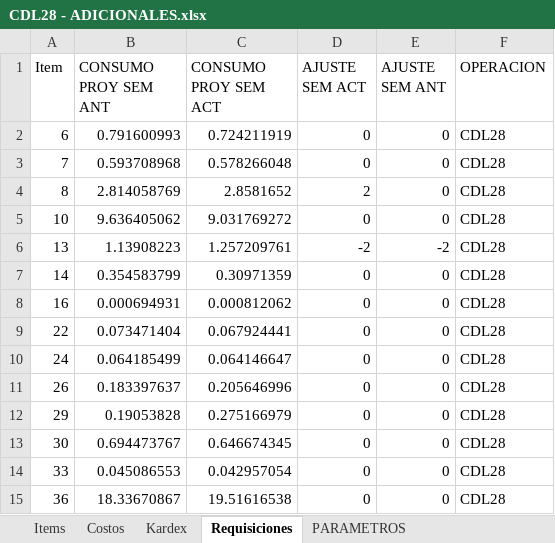
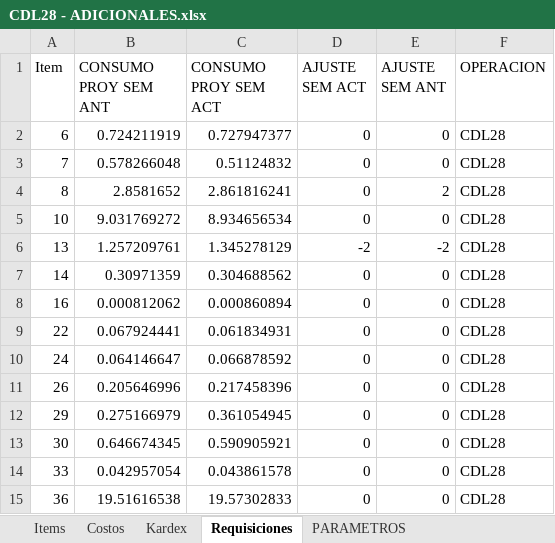
Before and after one commit to AlvaroCornejo/EBC_PEDIDOS_ADICIONALES, an Excel workbook: data/CDL28 - ADICIONALES.xlsx, sheet Requisiciones, drawn as a sheet; only a part is shown; values as stored, in another font and other column widths than the file's, no borders; table styles not drawn; the diff covers the shown part only; the diff names each change by its address in the sheet, - before the commit and + after, or states it on an @@ line.

```diff
--- a/data/CDL28 - ADICIONALES.xlsx (sheet Requisiciones)
+++ b/data/CDL28 - ADICIONALES.xlsx (sheet Requisiciones)
-B2 (CONSUMO PROY SEM ANT): 0.791600993
+B2 (CONSUMO PROY SEM ANT): 0.724211919
-C2 (CONSUMO PROY SEM ACT): 0.724211919
+C2 (CONSUMO PROY SEM ACT): 0.727947377
-B3 (CONSUMO PROY SEM ANT): 0.593708968
+B3 (CONSUMO PROY SEM ANT): 0.578266048
-C3 (CONSUMO PROY SEM ACT): 0.578266048
+C3 (CONSUMO PROY SEM ACT): 0.51124832
-B4 (CONSUMO PROY SEM ANT): 2.814058769
+B4 (CONSUMO PROY SEM ANT): 2.8581652
-C4 (CONSUMO PROY SEM ACT): 2.8581652
+C4 (CONSUMO PROY SEM ACT): 2.861816241
-D4 (AJUSTE SEM ACT): 2
+D4 (AJUSTE SEM ACT): 0
-E4 (AJUSTE SEM ANT): 0
+E4 (AJUSTE SEM ANT): 2
-B5 (CONSUMO PROY SEM ANT): 9.636405062
+B5 (CONSUMO PROY SEM ANT): 9.031769272
-C5 (CONSUMO PROY SEM ACT): 9.031769272
+C5 (CONSUMO PROY SEM ACT): 8.934656534
-B6 (CONSUMO PROY SEM ANT): 1.13908223
+B6 (CONSUMO PROY SEM ANT): 1.257209761
-C6 (CONSUMO PROY SEM ACT): 1.257209761
+C6 (CONSUMO PROY SEM ACT): 1.345278129
-B7 (CONSUMO PROY SEM ANT): 0.354583799
+B7 (CONSUMO PROY SEM ANT): 0.30971359
-C7 (CONSUMO PROY SEM ACT): 0.30971359
+C7 (CONSUMO PROY SEM ACT): 0.304688562
-B8 (CONSUMO PROY SEM ANT): 0.000694931
+B8 (CONSUMO PROY SEM ANT): 0.000812062
-C8 (CONSUMO PROY SEM ACT): 0.000812062
+C8 (CONSUMO PROY SEM ACT): 0.000860894
-B9 (CONSUMO PROY SEM ANT): 0.073471404
+B9 (CONSUMO PROY SEM ANT): 0.067924441
-C9 (CONSUMO PROY SEM ACT): 0.067924441
+C9 (CONSUMO PROY SEM ACT): 0.061834931
-B10 (CONSUMO PROY SEM ANT): 0.064185499
+B10 (CONSUMO PROY SEM ANT): 0.064146647
-C10 (CONSUMO PROY SEM ACT): 0.064146647
+C10 (CONSUMO PROY SEM ACT): 0.066878592
-B11 (CONSUMO PROY SEM ANT): 0.183397637
+B11 (CONSUMO PROY SEM ANT): 0.205646996
-C11 (CONSUMO PROY SEM ACT): 0.205646996
+C11 (CONSUMO PROY SEM ACT): 0.217458396
-B12 (CONSUMO PROY SEM ANT): 0.19053828
+B12 (CONSUMO PROY SEM ANT): 0.275166979
-C12 (CONSUMO PROY SEM ACT): 0.275166979
+C12 (CONSUMO PROY SEM ACT): 0.361054945
-B13 (CONSUMO PROY SEM ANT): 0.694473767
+B13 (CONSUMO PROY SEM ANT): 0.646674345
-C13 (CONSUMO PROY SEM ACT): 0.646674345
+C13 (CONSUMO PROY SEM ACT): 0.590905921
-B14 (CONSUMO PROY SEM ANT): 0.045086553
+B14 (CONSUMO PROY SEM ANT): 0.042957054
-C14 (CONSUMO PROY SEM ACT): 0.042957054
+C14 (CONSUMO PROY SEM ACT): 0.043861578
-B15 (CONSUMO PROY SEM ANT): 18.33670867
+B15 (CONSUMO PROY SEM ANT): 19.51616538
-C15 (CONSUMO PROY SEM ACT): 19.51616538
+C15 (CONSUMO PROY SEM ACT): 19.57302833
```
Also changed, not shown: 6 added rows, 9 removed rows, 1 moved row and 1100 edited cells elsewhere in this sheet, sheet Kardex, sheet Costos, sheet PARAMETROS, data/CDLAO - ADICIONALES.xlsx, data/EBC ITEMS_VENTA.xlsx, 3 other files.
